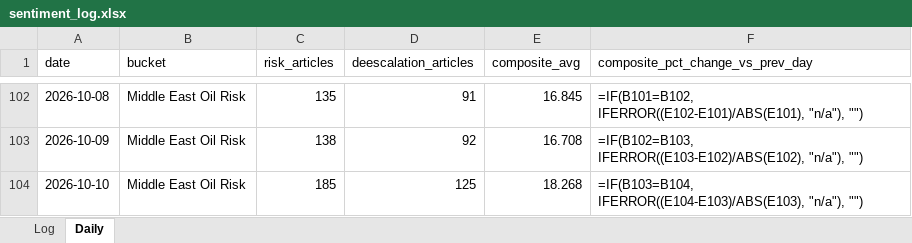
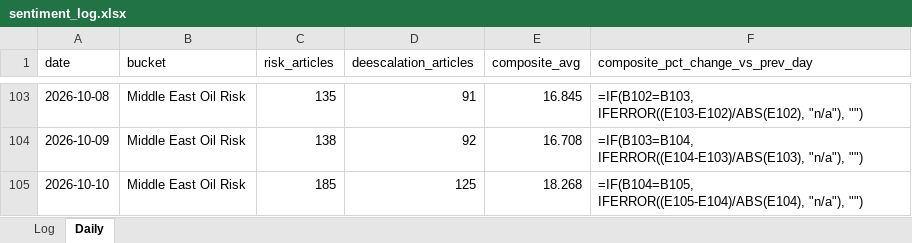
Before and after one commit to Jamesssurfer/CriticalNews_Sentiment, an Excel workbook: data/sentiment_log.xlsx, sheet Daily, drawn as a sheet; only a part is shown, gaps mark what is left out; values as stored, in another font and other column widths than the file's, no borders; formulas without a stored value are shown as written; addresses are those after the commit; the diff covers the shown part only; the diff names each change by its address in the sheet, - before the commit and + after, or states it on an @@ line.

```diff
--- a/data/sentiment_log.xlsx (sheet Daily)
+++ b/data/sentiment_log.xlsx (sheet Daily)
-F103 (composite_pct_change_vs_prev_day): =IF(B101=B102, IFERROR((E102-E101)/ABS(E101), "n/a"), "")
+F103 (composite_pct_change_vs_prev_day): =IF(B102=B103, IFERROR((E103-E102)/ABS(E102), "n/a"), "")
-F104 (composite_pct_change_vs_prev_day): =IF(B102=B103, IFERROR((E103-E102)/ABS(E102), "n/a"), "")
+F104 (composite_pct_change_vs_prev_day): =IF(B103=B104, IFERROR((E104-E103)/ABS(E103), "n/a"), "")
-F105 (composite_pct_change_vs_prev_day): =IF(B103=B104, IFERROR((E104-E103)/ABS(E103), "n/a"), "")
+F105 (composite_pct_change_vs_prev_day): =IF(B104=B105, IFERROR((E105-E104)/ABS(E104), "n/a"), "")
```
Also changed, not shown: other rows of this sheet, 1 other file.
